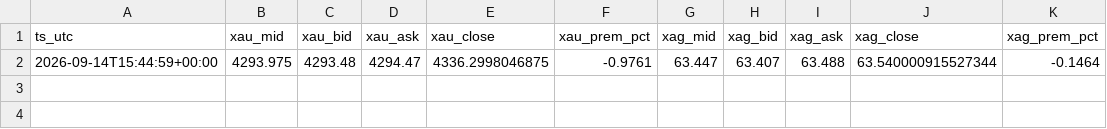
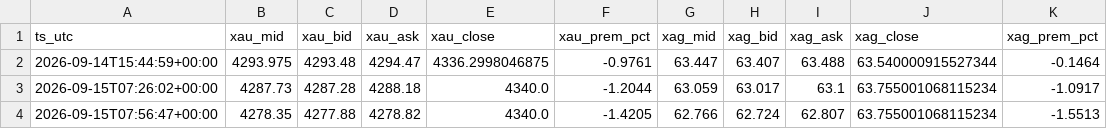
Before and after one commit to Vibfact/vibe-factory, a CSV file: state/broker_prices.csv, drawn as a sheet; the diff names each change by its address in the sheet, - before the commit and + after, or states it on an @@ line.

```diff
--- a/state/broker_prices.csv
+++ b/state/broker_prices.csv
+row 3: 2026-09-15T07:26:02+00:00 | 4287.73 | 4287.28 | 4288.18 | 4340.0 | -1.2044 | 63.059 | 63.017 | 63.1 | 63.755001068115234 | -1.0917
+row 4: 2026-09-15T07:56:47+00:00 | 4278.35 | 4277.88 | 4278.82 | 4340.0 | -1.4205 | 62.766 | 62.724 | 62.807 | 63.755001068115234 | -1.5513
```
Also changed, not shown: state/components.csv, state/prices.csv, 6 other files.
